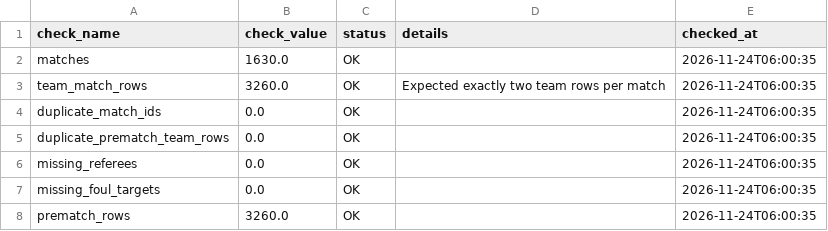
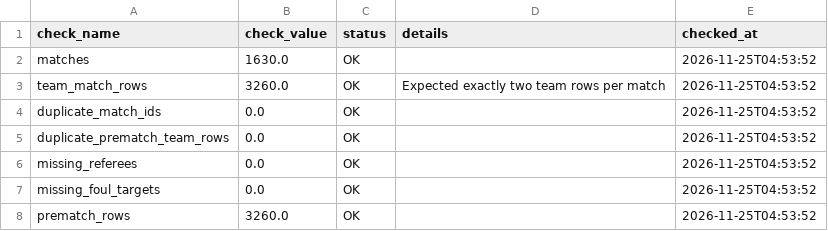
Before and after one commit to Multikabel/pl-analytika-2, a CSV file: data/tables/data_quality_report.csv, drawn as a sheet.

```diff
--- a/data/tables/data_quality_report.csv
+++ b/data/tables/data_quality_report.csv
@@ -1,8 +1,8 @@
 check_name,check_value,status,details,checked_at
-matches,1630.0,OK,,2026-11-24T06:00:35
-team_match_rows,3260.0,OK,Expected exactly two team rows per match,2026-11-24T06:00:35
-duplicate_match_ids,0.0,OK,,2026-11-24T06:00:35
-duplicate_prematch_team_rows,0.0,OK,,2026-11-24T06:00:35
-missing_referees,0.0,OK,,2026-11-24T06:00:35
-missing_foul_targets,0.0,OK,,2026-11-24T06:00:35
-prematch_rows,3260.0,OK,,2026-11-24T06:00:35
+matches,1630.0,OK,,2026-11-25T04:53:52
+team_match_rows,3260.0,OK,Expected exactly two team rows per match,2026-11-25T04:53:52
+duplicate_match_ids,0.0,OK,,2026-11-25T04:53:52
+duplicate_prematch_team_rows,0.0,OK,,2026-11-25T04:53:52
+missing_referees,0.0,OK,,2026-11-25T04:53:52
+missing_foul_targets,0.0,OK,,2026-11-25T04:53:52
+prematch_rows,3260.0,OK,,2026-11-25T04:53:52
```
Also changed, not shown: data/tables/matches.csv, data/tables/schema_meta.csv, 3 other files.
